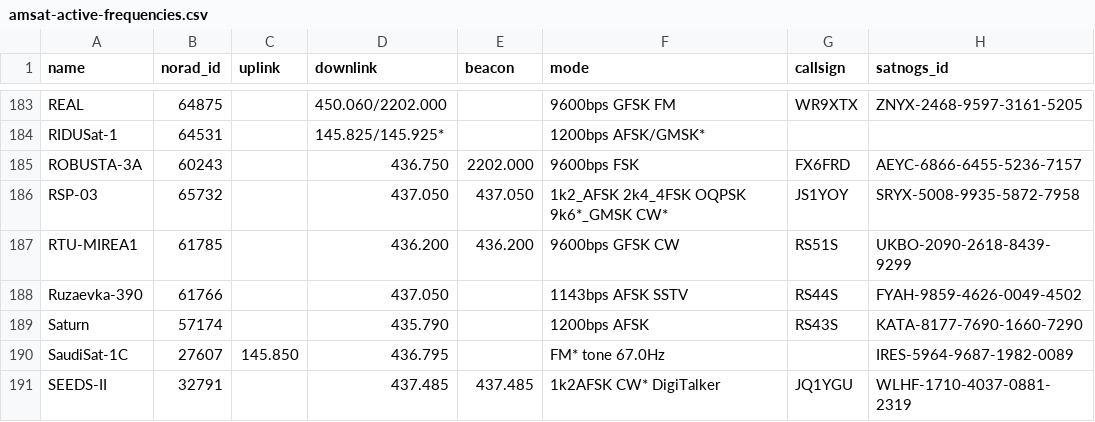
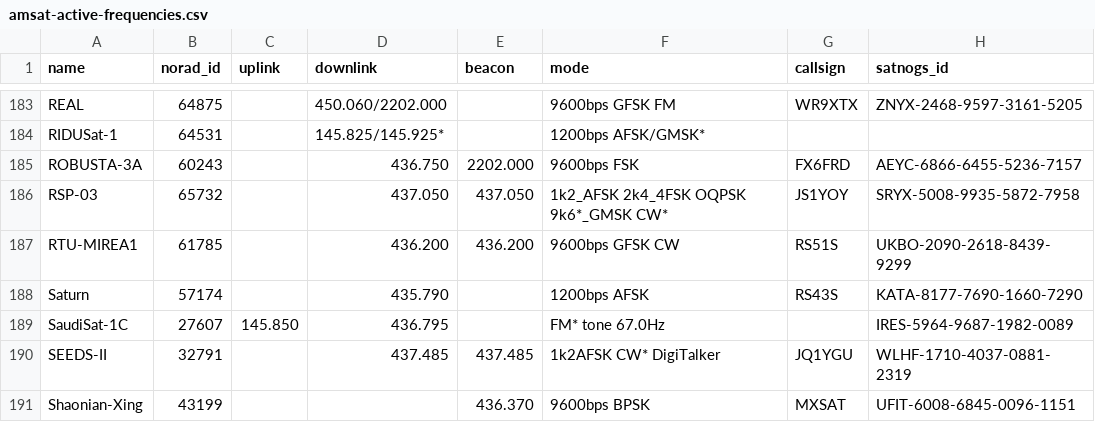
Before and after one commit to palewire/amateur-satellite-database, a CSV file: data/amsat-active-frequencies.csv, drawn as a sheet; only a part is shown, gaps mark what is left out; the shorter side is filled out with more unchanged rows.

```diff
--- a/data/amsat-active-frequencies.csv
+++ b/data/amsat-active-frequencies.csv
@@ -187,3 +187,2 @@ RSP-03,65732,,437.050,437.050,1k2_AFSK 2k4_4FSK OQPSK 9k6*_GMSK CW*,JS1YOY,SRYX-
 RTU-MIREA1,61785,,436.200,436.200,9600bps GFSK CW,RS51S,UKBO-2090-2618-8439-9299
-Ruzaevka-390,61766,,437.050,,1143bps AFSK SSTV,RS44S,FYAH-9859-4626-0049-4502
 Saturn,57174,,435.790,,1200bps AFSK,RS43S,KATA-8177-7690-1660-7290
```
Also changed, not shown: data/amsat-all-frequencies.csv, data/satnogs.csv, 3 other files.
